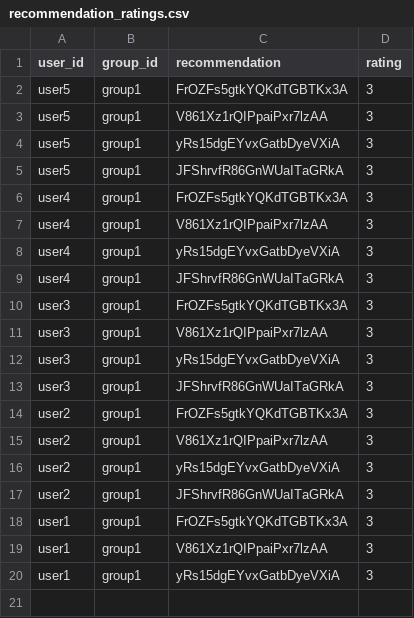
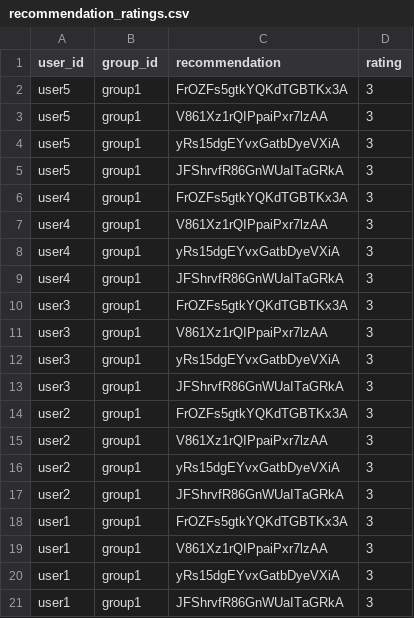
Before and after one commit to demondeployer7/dss, a CSV file: recommendation_ratings.csv, drawn as a sheet; the diff names each change by its address in the sheet, - before the commit and + after, or states it on an @@ line.

Commit message:
Update recommendation_ratings.csv via Streamlit app

```diff
--- a/recommendation_ratings.csv
+++ b/recommendation_ratings.csv
+row 21: user1 | group1 | JFShrvfR86GnWUaITaGRkA | 3
```
